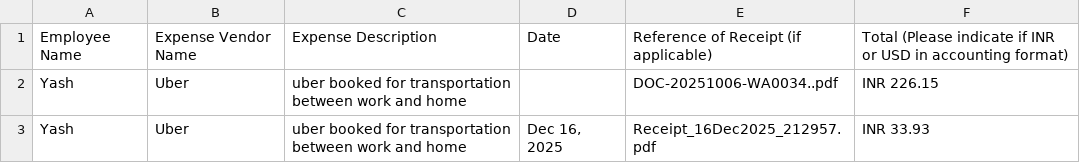
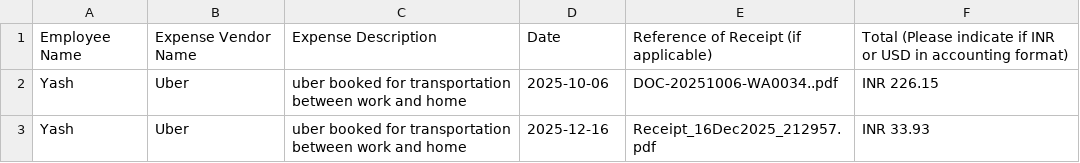
Before and after one commit to thisisyashgarg/expense-sheet-creator, a CSV file: expense_report.csv, drawn as a sheet.

Commit message:
fix: normalize date format in expense report and enhance date extraction logic in the Uber receipt processing script

```diff
--- a/expense_report.csv
+++ b/expense_report.csv
@@ -1,3 +1,3 @@
 Employee Name,Expense Vendor Name,Expense Description,Date,Reference of Receipt (if applicable),Total (Please indicate if INR or USD in accounting format)
-Yash,Uber,uber booked for transportation between work and home,,DOC-20251006-WA0034..pdf,INR 226.15
-Yash,Uber,uber booked for transportation between work and home,"Dec 16, 2025",Receipt_16Dec2025_212957.pdf,INR 33.93
+Yash,Uber,uber booked for transportation between work and home,2025-10-06,DOC-20251006-WA0034..pdf,INR 226.15
+Yash,Uber,uber booked for transportation between work and home,2025-12-16,Receipt_16Dec2025_212957.pdf,INR 33.93
```
Also changed, not shown: 1 other file.
